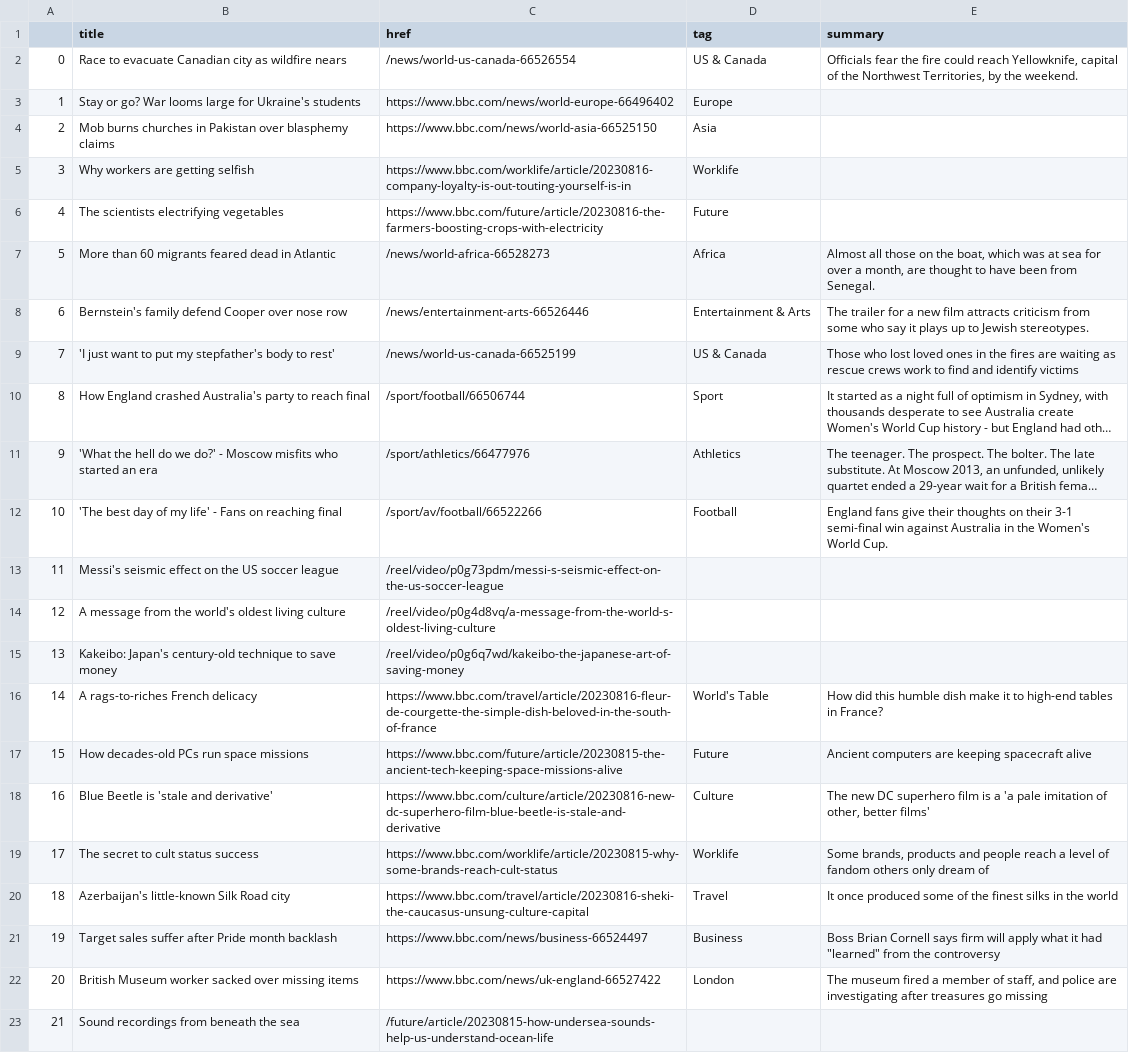
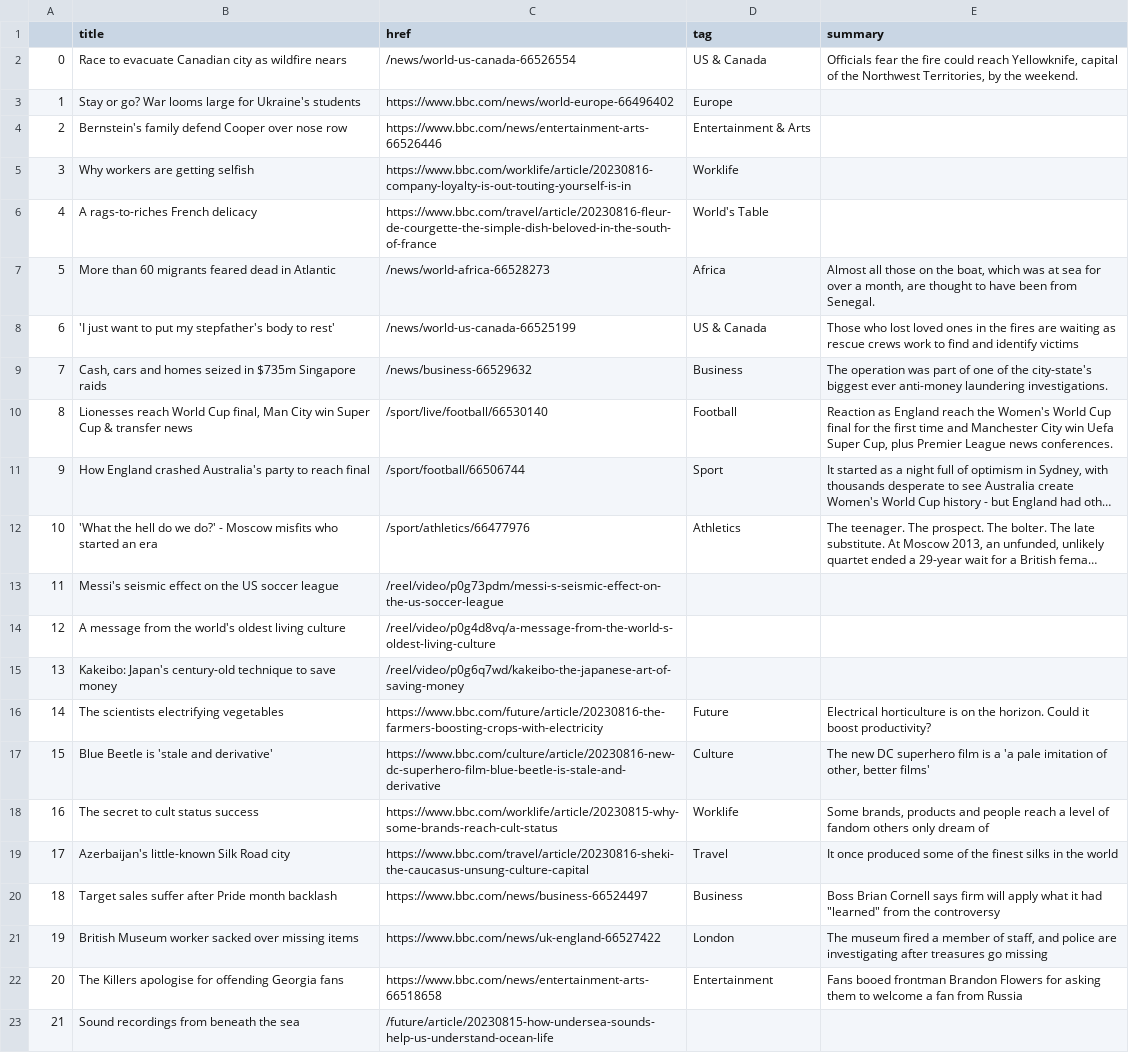
Before and after one commit to gbolduan/automatic-scraper, a CSV file: bbc-headlines.csv, drawn as a sheet; only a part is shown; long unchanged cells end in …; removed rows and columns are numbered as before the commit, all else as after; the diff names each change by its address in the sheet, - before the commit and + after, or states it on an @@ line.

```diff
--- a/bbc-headlines.csv
+++ b/bbc-headlines.csv
-row 4: 2 | Mob burns churches in Pakistan over blasphemy claims | https://www.bbc.com/news/world-asia-66525150 | Asia
+row 4: 2 | Bernstein's family defend Cooper over nose row | https://www.bbc.com/news/entertainment-arts-66526446 | Entertainment & Arts
-row 6: 4 | The scientists electrifying vegetables | https://www.bbc.com/future/article/20230816-the-farmers-boosting-crops-with-electricity | Future
+row 6: 4 | A rags-to-riches French delicacy | https://www.bbc.com/travel/article/20230816-fleur-de-courgette-the-simple-dish-beloved-in-the-south-of-france | World's Table
-row 8: 6 | Bernstein's family defend Cooper over nose row | /news/entertainment-arts-66526446 | Entertainment & Arts | The trailer for a new film attracts criticism from some who say it plays up to Jewish stereotypes.
@@ column A renumbered between rows 8 and 21 @@
+row 9: 7 | Cash, cars and homes seized in $735m Singapore raids | /news/business-66529632 | Business | The operation was part of one of the city-state's biggest ever anti-money laundering investigations.
+row 10: 8 | Lionesses reach World Cup final, Man City win Super Cup & transfer news | /sport/live/football/66530140 | Football | Reaction as England reach the Women's World Cup final for the first time and Manchester City win Uefa Super Cup, plus Premier League news conferences.
-row 12: 10 | 'The best day of my life' - Fans on reaching final | /sport/av/football/66522266 | Football | England fans give their thoughts on their 3-1 semi-final win against Australia in the Women's World Cup.
-row 16: 14 | A rags-to-riches French delicacy | https://www.bbc.com/travel/article/20230816-fleur-de-courgette-the-simple-dish-beloved-in-the-south-of-france | World's Table | How did this humble dish make it to high-end tables in France?
-row 17: 15 | How decades-old PCs run space missions | https://www.bbc.com/future/article/20230815-the-ancient-tech-keeping-space-missions-alive | Future | Ancient computers are keeping spacecraft alive
+row 16: 14 | The scientists electrifying vegetables | https://www.bbc.com/future/article/20230816-the-farmers-boosting-crops-with-electricity | Future | Electrical horticulture is on the horizon. Could it boost productivity?
+row 22: 20 | The Killers apologise for offending Georgia fans | https://www.bbc.com/news/entertainment-arts-66518658 | Entertainment | Fans booed frontman Brandon Flowers for asking them to welcome a fan from Russia
```
